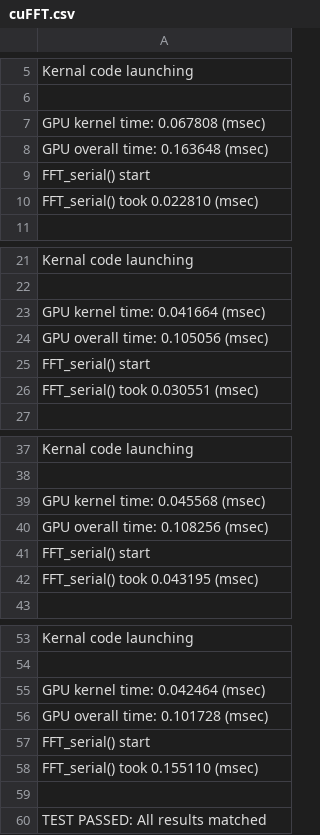
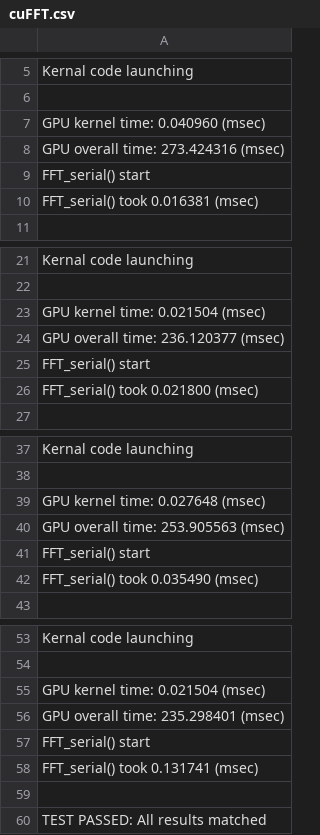
Before and after one commit to dbids-EC527/fft, a CSV file: gpu_code/timingdata/cuFFT.csv, drawn as a sheet; only a part is shown, gaps mark what is left out; the diff covers the shown part only.

Commit message:
fixed cufft overall timing

```diff
--- a/gpu_code/timingdata/cuFFT.csv
+++ b/gpu_code/timingdata/cuFFT.csv
@@ -6,6 +6,6 @@ Kernal code launching
 
-GPU kernel time: 0.067808 (msec)
-GPU overall time: 0.163648 (msec)
+GPU kernel time: 0.040960 (msec)
+GPU overall time: 273.424316 (msec)
 FFT_serial() start
-FFT_serial() took 0.022810 (msec)
+FFT_serial() took 0.016381 (msec)
 
@@ -22,6 +22,6 @@ Kernal code launching
 
-GPU kernel time: 0.041664 (msec)
-GPU overall time: 0.105056 (msec)
+GPU kernel time: 0.021504 (msec)
+GPU overall time: 236.120377 (msec)
 FFT_serial() start
-FFT_serial() took 0.030551 (msec)
+FFT_serial() took 0.021800 (msec)
 
@@ -38,6 +38,6 @@ Kernal code launching
 
-GPU kernel time: 0.045568 (msec)
-GPU overall time: 0.108256 (msec)
+GPU kernel time: 0.027648 (msec)
+GPU overall time: 253.905563 (msec)
 FFT_serial() start
-FFT_serial() took 0.043195 (msec)
+FFT_serial() took 0.035490 (msec)
 
@@ -54,6 +54,6 @@ Kernal code launching
 
-GPU kernel time: 0.042464 (msec)
-GPU overall time: 0.101728 (msec)
+GPU kernel time: 0.021504 (msec)
+GPU overall time: 235.298401 (msec)
 FFT_serial() start
-FFT_serial() took 0.155110 (msec)
+FFT_serial() took 0.131741 (msec)
 
```
Also changed, not shown: 21 edited cells elsewhere in this file.
